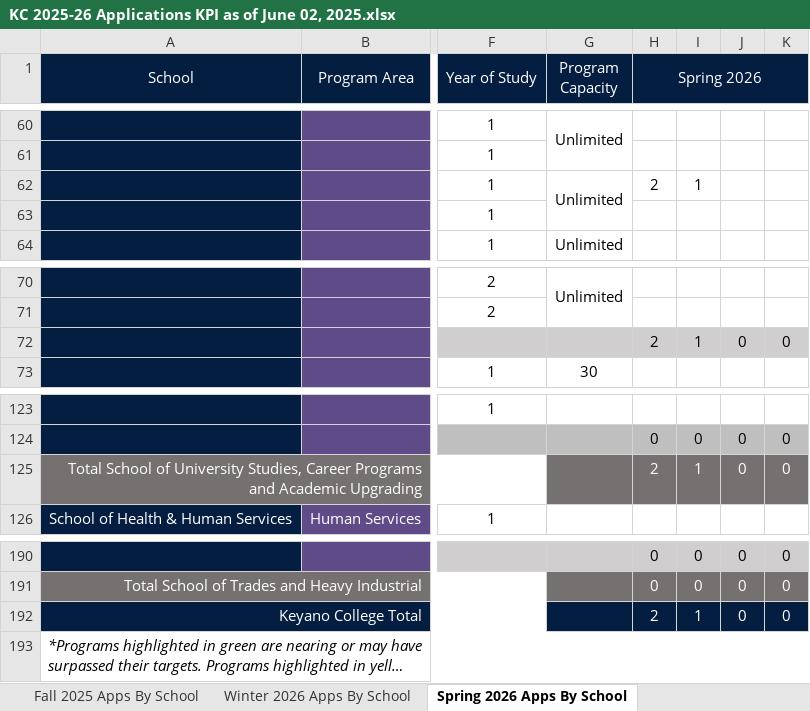
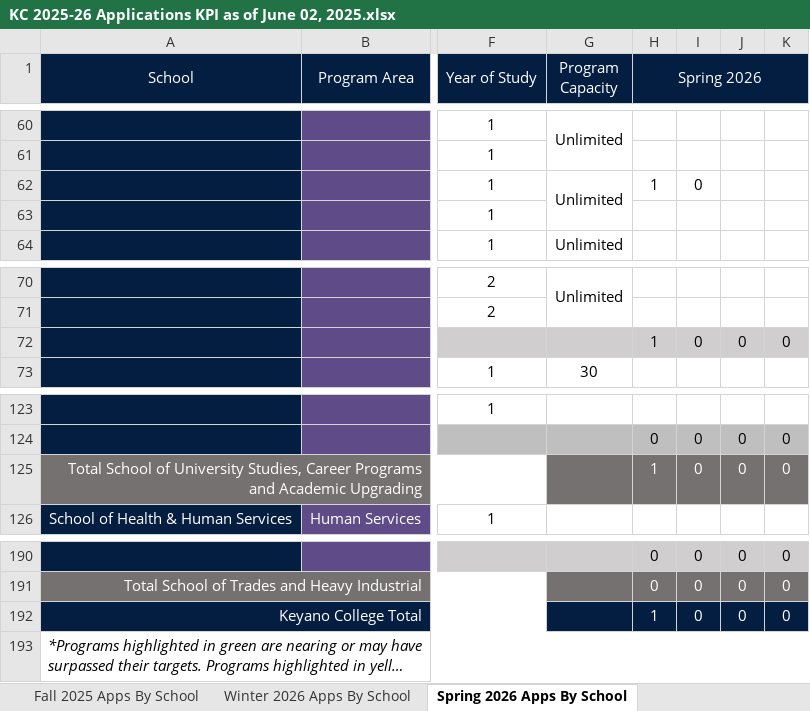
Before and after one commit to guochuanyong/KPI-Automation-Final-Products, an Excel workbook: Output Files/KC 2025-26 Applications KPI as of June 02, 2025.xlsx, sheet Spring 2026 Apps By School, drawn as a sheet; only a part is shown, gaps mark what is left out; long unchanged cells end in …; values as stored, in another font and other column widths than the file's, no borders; conditional formats not drawn; the diff names each change by its address in the sheet, - before the commit and + after, or states it on an @@ line.

```diff
--- a/Output Files/KC 2025-26 Applications KPI as of June 02, 2025.xlsx (sheet Spring 2026 Apps By School)
+++ b/Output Files/KC 2025-26 Applications KPI as of June 02, 2025.xlsx (sheet Spring 2026 Apps By School)
-H62 (Spring 2026): 2
+H62 (Spring 2026): 1
-I62: 1
+I62: 0
-H72 (Spring 2026): 2
+H72 (Spring 2026): 1
-I72: 1
+I72: 0
-H125 (Spring 2026): 2
+H125 (Spring 2026): 1
-I125: 1
+I125: 0
-H192 (Spring 2026): 2
+H192 (Spring 2026): 1
-I192: 1
+I192: 0
```
Also changed, not shown: sheet Fall 2025 Apps By School, sheet Winter 2026 Apps By School, sheet App Comparative Report Summary, sheet Summer 2025 Apps By School, hidden cells, 8 other files.
